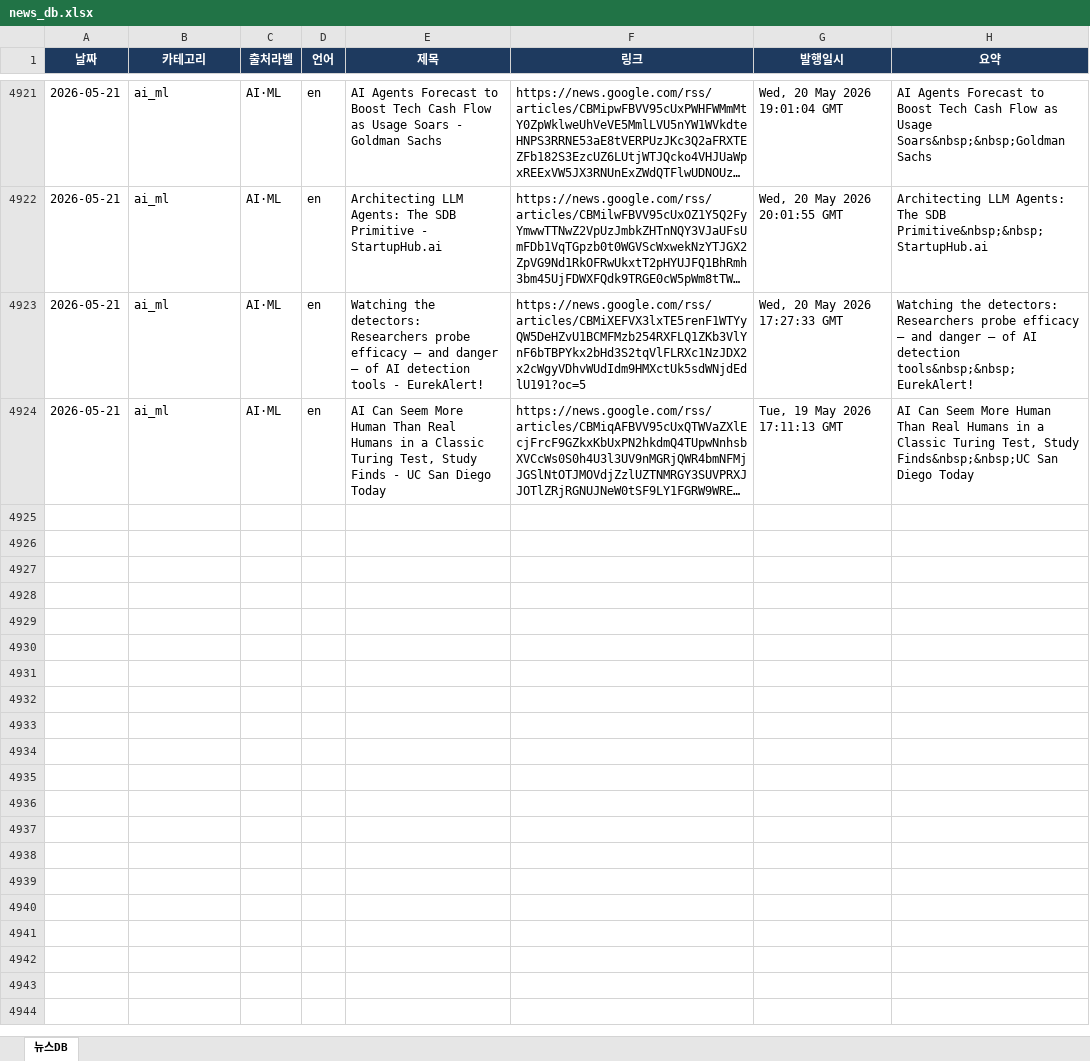
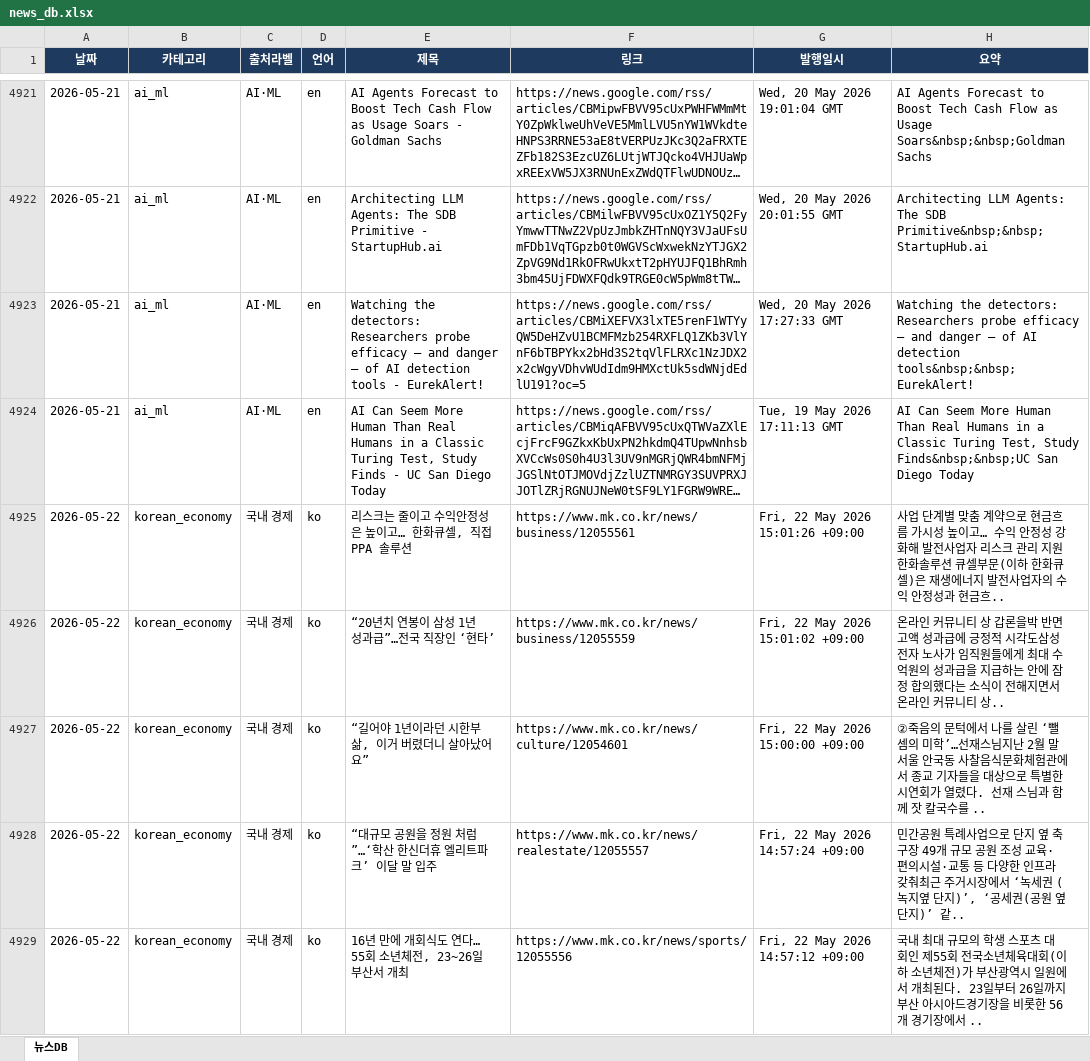
Before and after one commit to chamgil71/dailynews, an Excel workbook: storage/news_db.xlsx, sheet 뉴스DB, drawn as a sheet; only a part is shown, gaps mark what is left out; long unchanged cells end in …; values as stored, in another font and other column widths than the file's, no borders; the diff covers the shown part only; the diff names each change by its address in the sheet, - before the commit and + after, or states it on an @@ line.

```diff
--- a/storage/news_db.xlsx (sheet 뉴스DB)
+++ b/storage/news_db.xlsx (sheet 뉴스DB)
+row 4925: 2026-05-22 | korean_economy | 국내 경제 | ko | 리스크는 줄이고 수익안정성은 높이고… 한화큐셀, 직접 PPA 솔루션 | https://www.mk.co.kr/news/business/12055561 | Fri, 22 May 2026 15:01:26 +09:00 | 사업 단계별 맞춤 계약으로 현금흐름 가시성 높이고… 수익 안정성 강화해 발전사업자 리스크 관리 지원한화솔루션 큐셀부문(이하 한화큐셀)은 재생에너지 발전사업자의 수익 안정성과 현금흐..
+row 4926: 2026-05-22 | korean_economy | 국내 경제 | ko | “20년치 연봉이 삼성 1년 성과급”…전국 직장인 ‘현타’ | https://www.mk.co.kr/news/business/12055559 | Fri, 22 May 2026 15:01:02 +09:00 | 온라인 커뮤니티 상 갑론을박 반면 고액 성과급에 긍정적 시각도삼성전자 노사가 임직원들에게 최대 수억원의 성과급을 지급하는 안에 잠정 합의했다는 소식이 전해지면서 온라인 커뮤니티 상..
+row 4927: 2026-05-22 | korean_economy | 국내 경제 | ko | “길어야 1년이라던 시한부 삶, 이거 버렸더니 살아났어요” | https://www.mk.co.kr/news/culture/12054601 | Fri, 22 May 2026 15:00:00 +09:00 | ②죽음의 문턱에서 나를 살린 ‘뺄셈의 미학’…선재스님지난 2월 말 서울 안국동 사찰음식문화체험관에서 종교 기자들을 대상으로 특별한 시연회가 열렸다. 선재 스님과 함께 잣 칼국수를 ..
+row 4928: 2026-05-22 | korean_economy | 국내 경제 | ko | “대규모 공원을 정원 처럼”…‘학산 한신더휴 엘리트파크’ 이달 말 입주 | https://www.mk.co.kr/news/realestate/12055557 | Fri, 22 May 2026 14:57:24 +09:00 | 민간공원 특례사업으로 단지 옆 축구장 49개 규모 공원 조성 교육·편의시설·교통 등 다양한 인프라 갖춰최근 주거시장에서 ‘녹세권 (녹지옆 단지)’, ‘공세권(공원 옆 단지)’ 같..
+row 4929: 2026-05-22 | korean_economy | 국내 경제 | ko | 16년 만에 개회식도 연다… 55회 소년체전, 23~26일 부산서 개최 | https://www.mk.co.kr/news/sports/12055556 | Fri, 22 May 2026 14:57:12 +09:00 | 국내 최대 규모의 학생 스포츠 대회인 제55회 전국소년체육대회(이하 소년체전)가 부산광역시 일원에서 개최된다. 23일부터 26일까지 부산 아시아드경기장을 비롯한 56개 경기장에서 ..
```
Also changed, not shown: 109 added rows elsewhere in this sheet, 6 other files.
